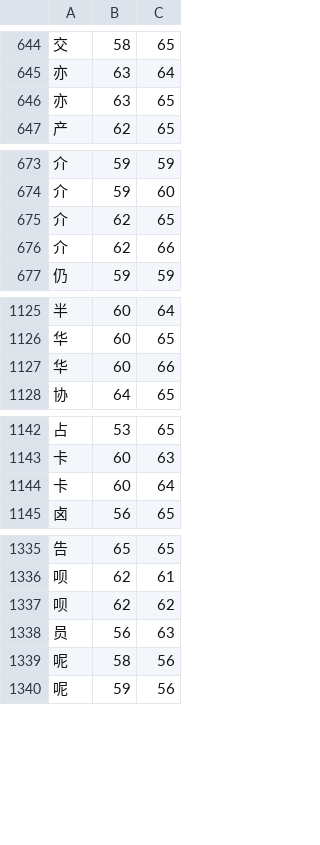
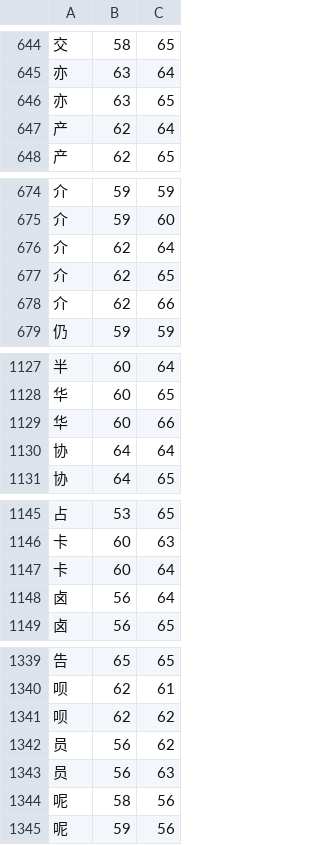
Before and after one commit to KarlTDebiec/Scinoephile, a CSV file: scinoephile/data/ocr/char_dims_1.csv, drawn as a sheet; only a part is shown, gaps mark what is left out; the diff covers the shown part only; the diff names each change by its address in the sheet, - before the commit and + after, or states it on an @@ line.

```diff
--- a/scinoephile/data/ocr/char_dims_1.csv
+++ b/scinoephile/data/ocr/char_dims_1.csv
+row 647: 产 | 62 | 64
+row 676: 介 | 62 | 64
+row 1130: 协 | 64 | 64
+row 1148: 卤 | 56 | 64
+row 1342: 员 | 56 | 62
```
Also changed, not shown: 10 added rows elsewhere in this file, scinoephile/data/ocr/char_dims_2.csv, 4 other files.
